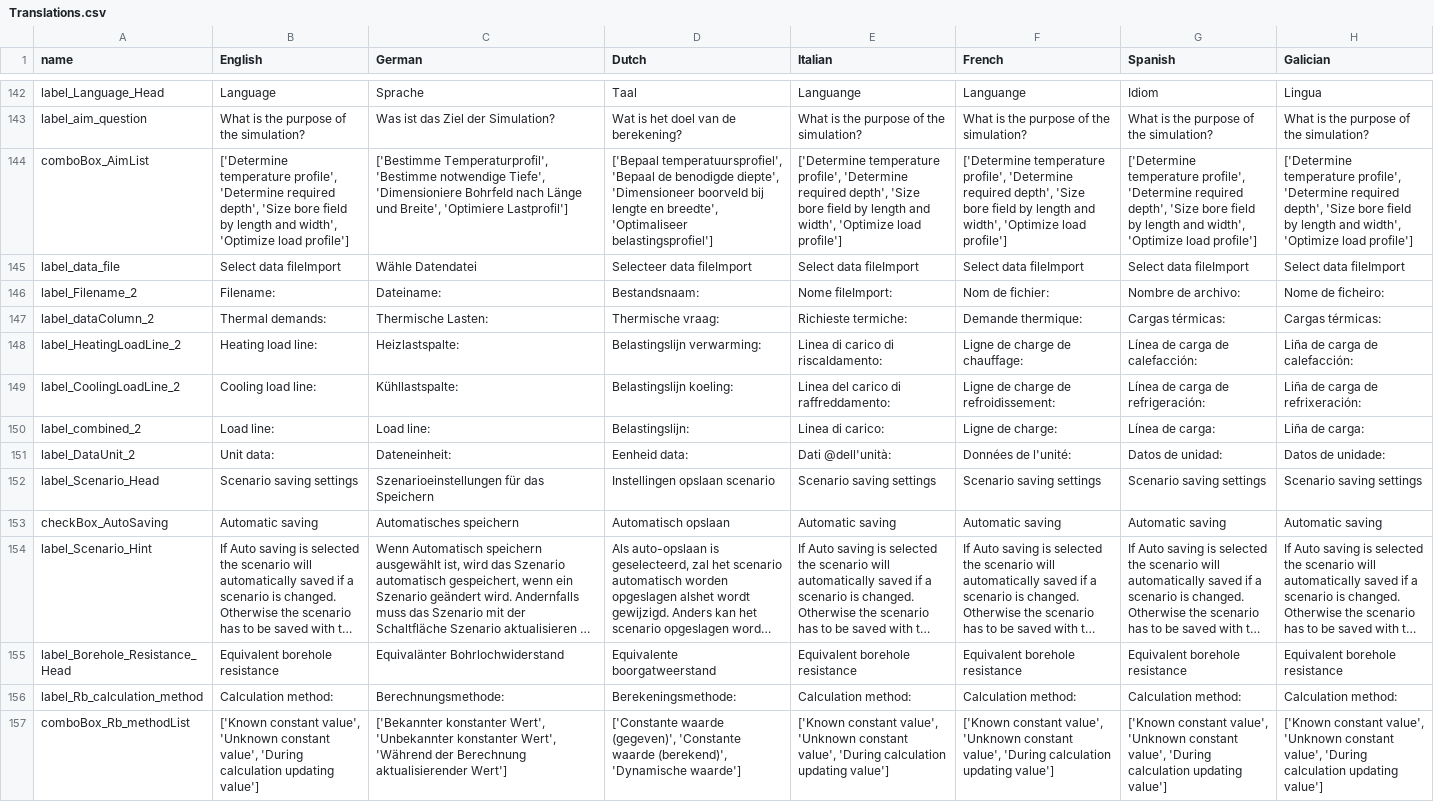
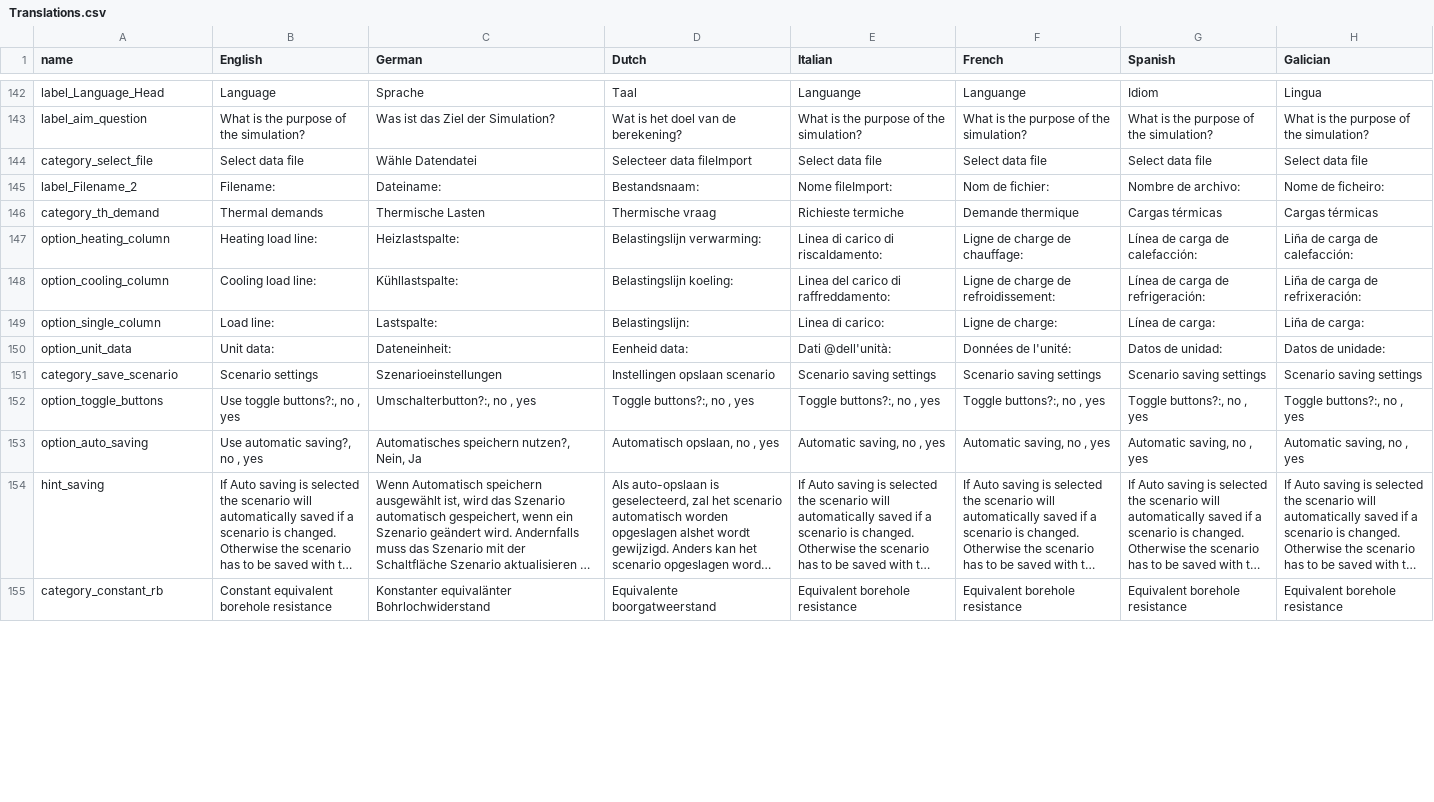
Before and after one commit to wouterpeere/GHEtool, a CSV file: GHEtool/gui/Translations.csv, drawn as a sheet; only a part is shown, gaps mark what is left out; long unchanged cells end in …; removed rows and columns are numbered as before the commit, all else as after; the diff covers the shown part only; the diff names each change by its address in the sheet, - before the commit and + after, or states it on an @@ line.

Commit message:
added translations

```diff
--- a/GHEtool/gui/Translations.csv
+++ b/GHEtool/gui/Translations.csv
-row 144: comboBox_AimList | ['Determine temperature profile', 'Determine required depth', 'Size bore field by length and width', 'Optimize load profile'] | ['Bestimme Temperaturprofil', 'Bestimme notwendige Tiefe', 'Dimensioniere Bohrfeld nach Länge und Breite', 'Optimiere Lastprofil'] | ['Bepaal temperatuursprofiel', 'Bepaal de benodigde diepte', 'Dimensioneer boorveld bij lengte en breedte', 'Optimaliseer belastingsprofiel'] | ['Determine temperature profile', 'Determine required depth', 'Size bore field by length and width', 'Optimize load profile'] | ['Determine temperature profile', 'Determine required depth', 'Size bore field by length and width', 'Optimize load profile'] | ['Determine temperature profile', 'Determine required depth', 'Size bore field by length and width', 'Optimize load profile'] | ['Determine temperature profile', 'Determine required depth', 'Size bore field by length and width', 'Optimize load profile']
-A144 (name): label_data_file
+A144 (name): category_select_file
-B144 (English): Select data fileImport
+B144 (English): Select data file
-E144 (Italian): Select data fileImport
+E144 (Italian): Select data file
-F144 (French): Select data fileImport
+F144 (French): Select data file
-G144 (Spanish): Select data fileImport
+G144 (Spanish): Select data file
-H144 (Galician): Select data fileImport
+H144 (Galician): Select data file
-A146 (name): label_dataColumn_2
+A146 (name): category_th_demand
-B146 (English): Thermal demands:
+B146 (English): Thermal demands
-C146 (German): Thermische Lasten:
+C146 (German): Thermische Lasten
-D146 (Dutch): Thermische vraag:
+D146 (Dutch): Thermische vraag
-E146 (Italian): Richieste termiche:
+E146 (Italian): Richieste termiche
-F146 (French): Demande thermique:
+F146 (French): Demande thermique
-G146 (Spanish): Cargas térmicas:
+G146 (Spanish): Cargas térmicas
-H146 (Galician): Cargas térmicas:
+H146 (Galician): Cargas térmicas
-A147 (name): label_HeatingLoadLine_2
+A147 (name): option_heating_column
-A148 (name): label_CoolingLoadLine_2
+A148 (name): option_cooling_column
-A149 (name): label_combined_2
+A149 (name): option_single_column
-C149 (German): Load line:
+C149 (German): Lastspalte:
-A150 (name): label_DataUnit_2
+A150 (name): option_unit_data
-A151 (name): label_Scenario_Head
+A151 (name): category_save_scenario
-B151 (English): Scenario saving settings
+B151 (English): Scenario settings
-C151 (German): Szenarioeinstellungen für das Speichern
+C151 (German): Szenarioeinstellungen
-row 153: checkBox_AutoSaving | Automatic saving | Automatisches speichern | Automatisch opslaan | Automatic saving | Automatic saving | Automatic saving | Automatic saving
+row 152: option_toggle_buttons | Use toggle buttons?:, no , yes | Umschalterbutton?:, no , yes | Toggle buttons?:, no , yes | Toggle buttons?:, no , yes | Toggle buttons?:, no , yes | Toggle buttons?:, no , yes | Toggle buttons?:, no , yes
+row 153: option_auto_saving | Use automatic saving?, no , yes | Automatisches speichern nutzen?, Nein, Ja | Automatisch opslaan, no , yes | Automatic saving, no , yes | Automatic saving, no , yes | Automatic saving, no , yes | Automatic saving, no , yes
-A154 (name): label_Scenario_Hint
+A154 (name): hint_saving
-A155 (name): label_Borehole_Resistance_Head
+A155 (name): category_constant_rb
-B155 (English): Equivalent borehole resistance
+B155 (English): Constant equivalent borehole resistance
-C155 (German): Equivalänter Bohrlochwiderstand
+C155 (German): Konstanter equivalänter Bohrlochwiderstand
-row 156: label_Rb_calculation_method | Calculation method: | Berechnungsmethode: | Berekeningsmethode: | Calculation method: | Calculation method: | Calculation method: | Calculation method:
-row 157: comboBox_Rb_methodList | ['Known constant value', 'Unknown constant value', 'During calculation updating value'] | ['Bekannter konstanter Wert', 'Unbekannter konstanter Wert', 'Während der Berechnung aktualisierender Wert'] | ['Constante waarde (gegeven)', 'Constante waarde (berekend)', 'Dynamische waarde'] | ['Known constant value', 'Unknown constant value', 'During calculation updating value'] | ['Known constant value', 'Unknown constant value', 'During calculation updating value'] | ['Known constant value', 'Unknown constant value', 'During calculation updating value'] | ['Known constant value', 'Unknown constant value', 'During calculation updating value']
```
Also changed, not shown: 10 added rows and 16 edited cells elsewhere in this file, 2 other files.
